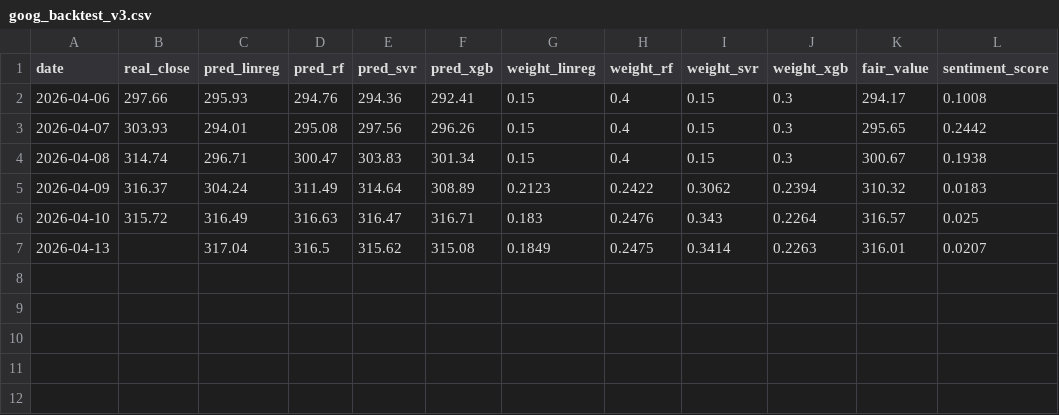
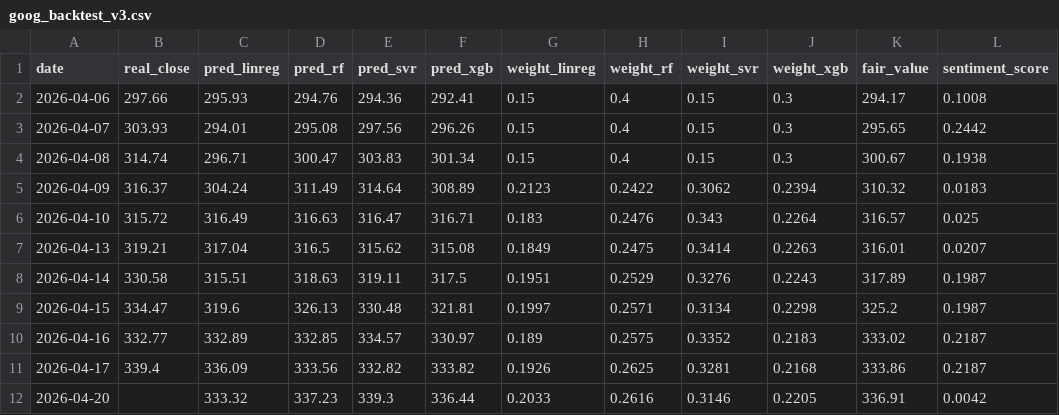
Before and after one commit to Agusbmoreno03/goog-stock-predictor, a CSV file: goog_backtest_v3.csv, drawn as a sheet.

```diff
--- a/goog_backtest_v3.csv
+++ b/goog_backtest_v3.csv
@@ -6,2 +6,7 @@ date,real_close,pred_linreg,pred_rf,pred_svr,pred_xgb,weight_linreg,weight_rf,we
 2026-04-10,315.72,316.49,316.63,316.47,316.71,0.183,0.2476,0.343,0.2264,316.57,0.025
-2026-04-13,,317.04,316.5,315.62,315.08,0.1849,0.2475,0.3414,0.2263,316.01,0.0207
+2026-04-13,319.21,317.04,316.5,315.62,315.08,0.1849,0.2475,0.3414,0.2263,316.01,0.0207
+2026-04-14,330.58,315.51,318.63,319.11,317.5,0.1951,0.2529,0.3276,0.2243,317.89,0.1987
+2026-04-15,334.47,319.6,326.13,330.48,321.81,0.1997,0.2571,0.3134,0.2298,325.2,0.1987
+2026-04-16,332.77,332.89,332.85,334.57,330.97,0.189,0.2575,0.3352,0.2183,333.02,0.2187
+2026-04-17,339.4,336.09,333.56,332.82,333.82,0.1926,0.2625,0.3281,0.2168,333.86,0.2187
+2026-04-20,,333.32,337.23,339.3,336.44,0.2033,0.2616,0.3146,0.2205,336.91,0.0042
```
Also changed, not shown: goog_backtest_v2.csv, 3 other files.
